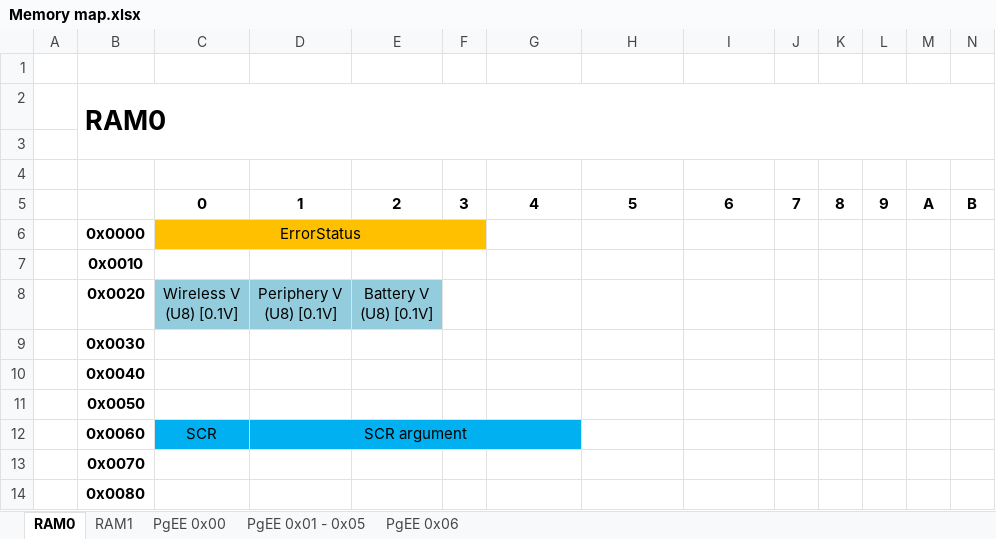
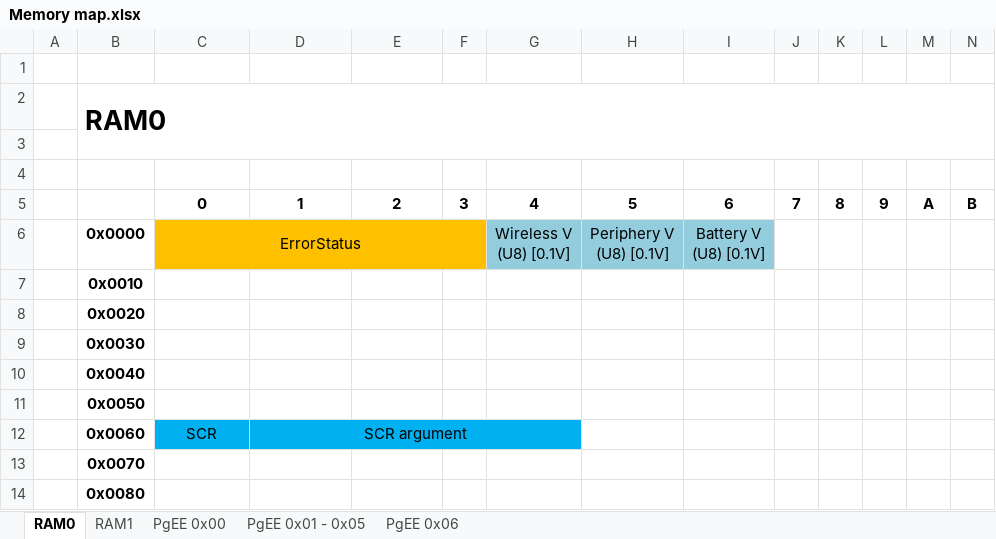
Before and after one commit to SiD86/Skynet_docs, an Excel workbook: Memory map.xlsx, sheet RAM0, drawn as a sheet; only a part is shown; values as stored, in another font and other column widths than the file's, no borders; removed rows and columns are numbered as before the commit, all else as after; rows hold the shown columns only; ↵ is a line break in a cell; the diff names each change by its address in the sheet, - before the commit and + after, or states it on an @@ line.

```diff
--- a/Memory map.xlsx (sheet RAM0)
+++ b/Memory map.xlsx (sheet RAM0)
-row 6:  | 0x0000 | ErrorStatus
+row 6:  | 0x0000 | ErrorStatus |  |  |  | Wireless V ↵ (U8) [0.1V] | Periphery V ↵ (U8) [0.1V] | Battery V ↵ (U8) [0.1V]
-row 8:  | 0x0020 | Wireless V ↵ (U8) [0.1V] | Periphery V ↵ (U8) [0.1V] | Battery V ↵ (U8) [0.1V]
+row 8:  | 0x0020
```
Also changed, not shown: 1 other file.
